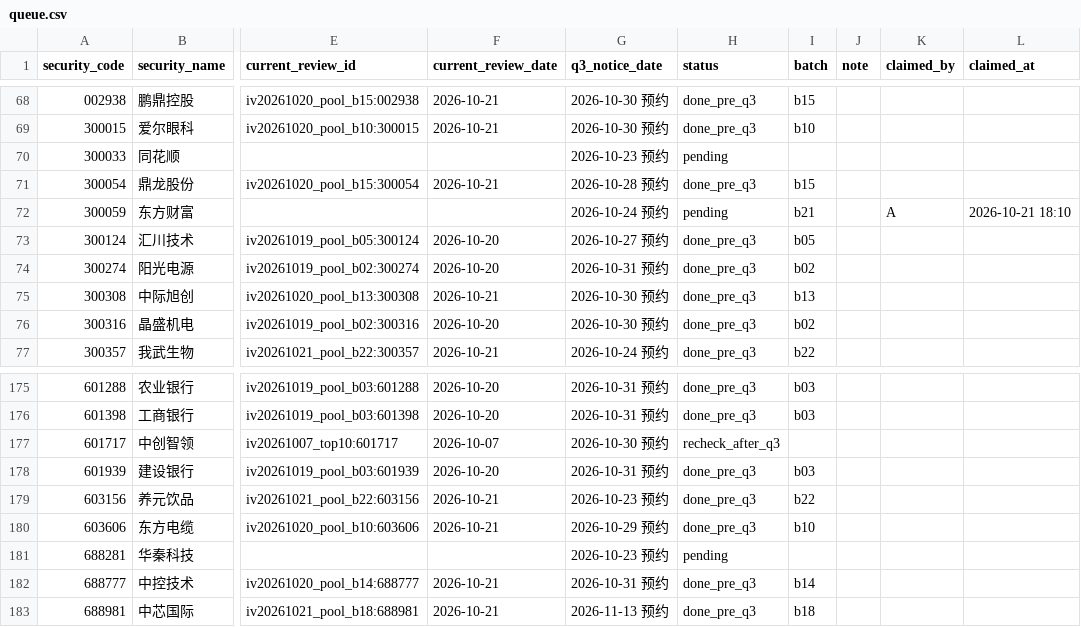
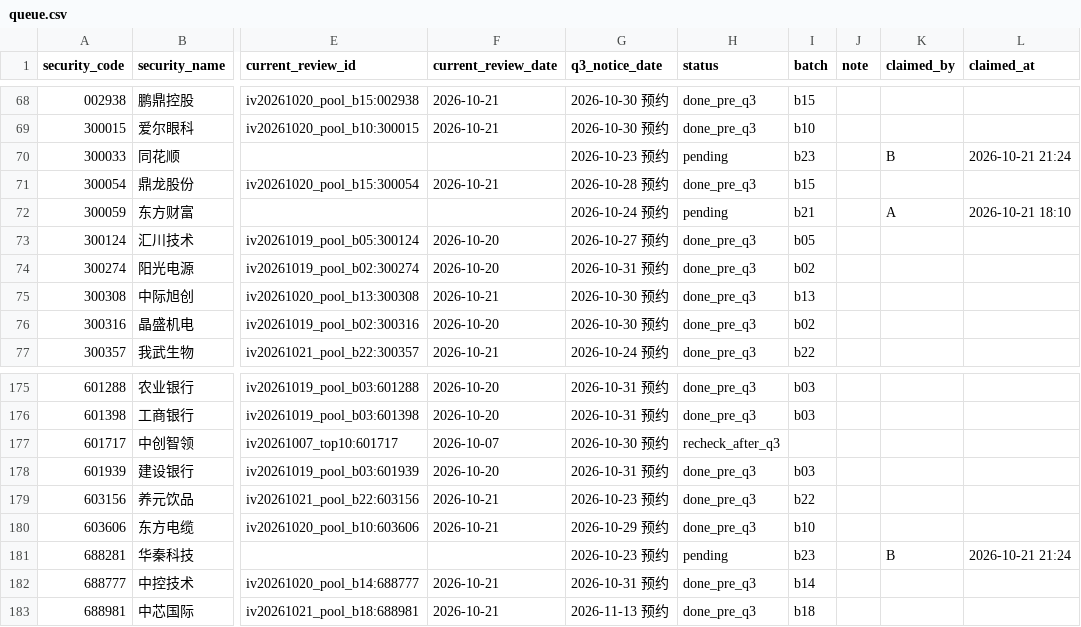
Before and after one commit to wylflc/raykey, a CSV file: data/experiments/exp_independent_pool_2026q3/queue.csv, drawn as a sheet; only a part is shown, gaps mark what is left out; the diff names each change by its address in the sheet, - before the commit and + after, or states it on an @@ line.

Commit message:
OI-291 第二十三批 2 家由账户 B 认领

```diff
--- a/data/experiments/exp_independent_pool_2026q3/queue.csv
+++ b/data/experiments/exp_independent_pool_2026q3/queue.csv
-I70 (batch): (empty)
+I70 (batch): b23
-K70 (claimed_by): (empty)
+K70 (claimed_by): B
-L70 (claimed_at): (empty)
+L70 (claimed_at): 2026-10-21 21:24
-I181 (batch): (empty)
+I181 (batch): b23
-K181 (claimed_by): (empty)
+K181 (claimed_by): B
-L181 (claimed_at): (empty)
+L181 (claimed_at): 2026-10-21 21:24
```
